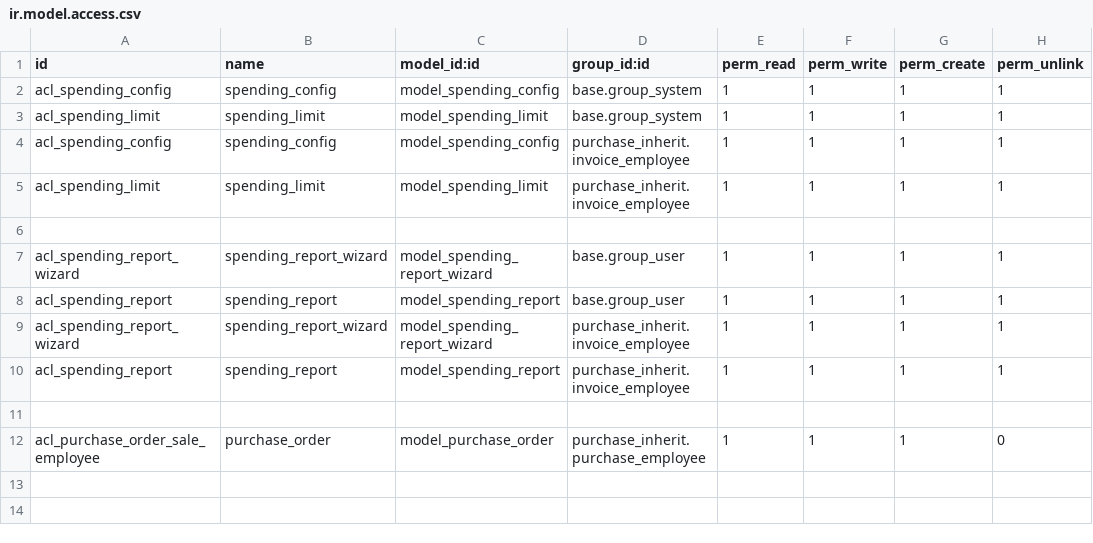
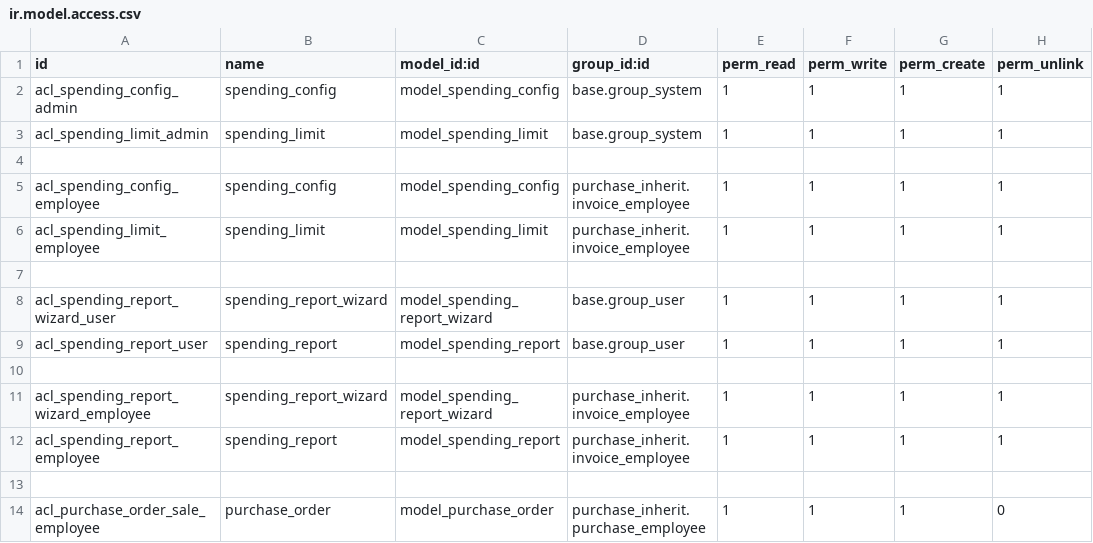
Before and after one commit to NguyenDanhBinhGiang/odoo_practice, a CSV file: custom_addon/purchase_inherit/security/ir.model.access.csv, drawn as a sheet.

Commit message:
fix purchase inherits ir.model.access.csv

```diff
--- a/custom_addon/purchase_inherit/security/ir.model.access.csv
+++ b/custom_addon/purchase_inherit/security/ir.model.access.csv
@@ -1,11 +1,13 @@
 id,name,model_id:id,group_id:id,perm_read,perm_write,perm_create,perm_unlink
-acl_spending_config,spending_config,model_spending_config,base.group_system,1,1,1,1
-acl_spending_limit,spending_limit,model_spending_limit,base.group_system,1,1,1,1
-acl_spending_config,spending_config,model_spending_config,purchase_inherit.invoice_employee,1,1,1,1
-acl_spending_limit,spending_limit,model_spending_limit,purchase_inherit.invoice_employee,1,1,1,1
+acl_spending_config_admin,spending_config,model_spending_config,base.group_system,1,1,1,1
+acl_spending_limit_admin,spending_limit,model_spending_limit,base.group_system,1,1,1,1
 
-acl_spending_report_wizard,spending_report_wizard,model_spending_report_wizard,base.group_user,1,1,1,1
-acl_spending_report,spending_report,model_spending_report,base.group_user,1,1,1,1
-acl_spending_report_wizard,spending_report_wizard,model_spending_report_wizard,purchase_inherit.invoice_employee,1,1,1,1
-acl_spending_report,spending_report,model_spending_report,purchase_inherit.invoice_employee,1,1,1,1
+acl_spending_config_employee,spending_config,model_spending_config,purchase_inherit.invoice_employee,1,1,1,1
+acl_spending_limit_employee,spending_limit,model_spending_limit,purchase_inherit.invoice_employee,1,1,1,1
+
+acl_spending_report_wizard_user,spending_report_wizard,model_spending_report_wizard,base.group_user,1,1,1,1
+acl_spending_report_user,spending_report,model_spending_report,base.group_user,1,1,1,1
+
+acl_spending_report_wizard_employee,spending_report_wizard,model_spending_report_wizard,purchase_inherit.invoice_employee,1,1,1,1
+acl_spending_report_employee,spending_report,model_spending_report,purchase_inherit.invoice_employee,1,1,1,1
 
```
